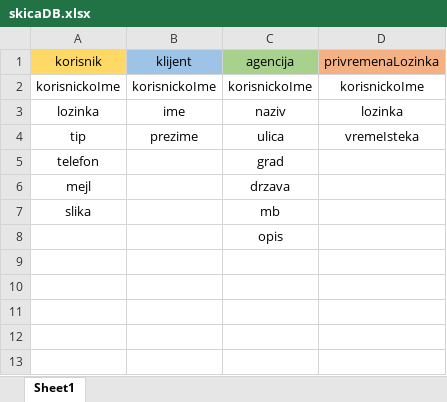
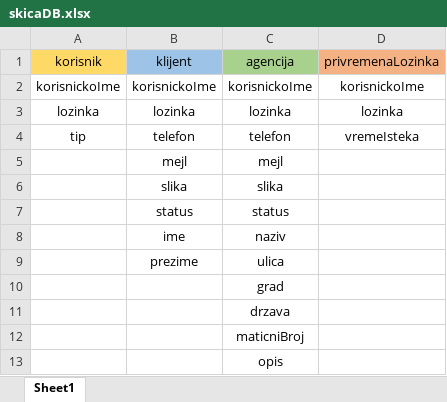
Before and after one commit to kosovac-mateja/DomIzSnova, an Excel workbook: skicaDB.xlsx, sheet Sheet1, drawn as a sheet; values as stored, in another font and other column widths than the file's, no borders; removed rows and columns are numbered as before the commit, all else as after; the diff names each change by its address in the sheet, - before the commit and + after, or states it on an @@ line.

Commit message:
Zavrsena registracija
Uradjena registracija, provera validnosti lozinke, provera da li korisnik sa tim username-om vec postoji, ubacivanje korisnika u bazu

```diff
--- a/skicaDB.xlsx (sheet Sheet1)
+++ b/skicaDB.xlsx (sheet Sheet1)
+row 3: lozinka | lozinka | lozinka | lozinka
+row 4: tip | telefon | telefon | vremeIsteka
+row 5:  | mejl | mejl
+row 6:  | slika | slika
+row 7:  | status | status
-A8 (korisnik): lozinka
+A8 (korisnik): (empty)
-D8 (privremenaLozinka): lozinka
+D8 (privremenaLozinka): (empty)
-A9 (korisnik): tip
+A9 (korisnik): (empty)
-D9 (privremenaLozinka): vremeIsteka
+D9 (privremenaLozinka): (empty)
-A10 (korisnik): telefon
+A10 (korisnik): (empty)
-A11 (korisnik): mejl
+A11 (korisnik): (empty)
-row 7: slika |  | mb
+row 12:  |  | maticniBroj
```
Also changed, not shown: 54 other files.
